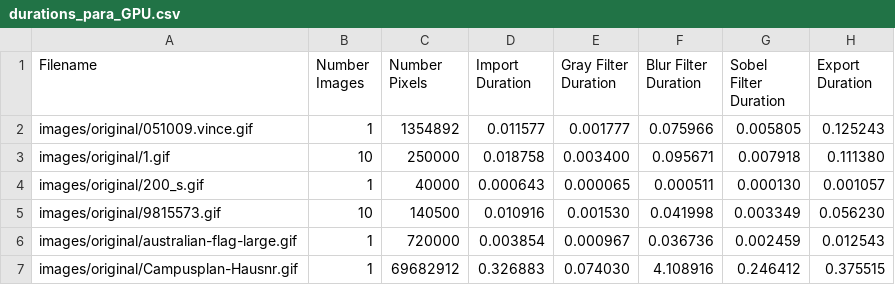
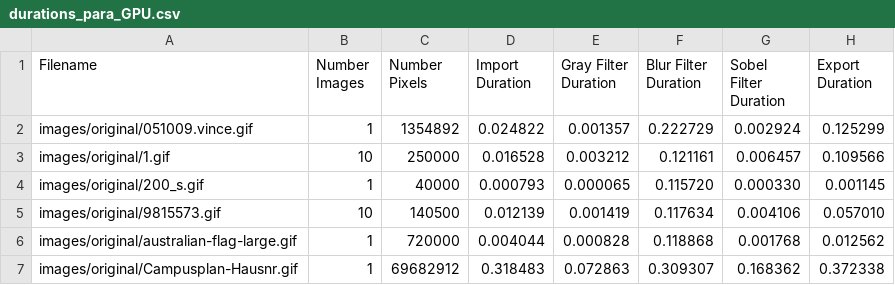
Before and after one commit to JohnnyVenturas/ParallelComputing, a CSV file: durations_para_GPU.csv, drawn as a sheet; only a part is shown; the diff covers the shown part only.

Commit message:
Added GPU versions of the filters. Need to refine it a bit

```diff
--- a/durations_para_GPU.csv
+++ b/durations_para_GPU.csv
@@ -1,7 +1,7 @@
 Filename,Number Images,Number Pixels,Import Duration,Gray Filter Duration,Blur Filter Duration,Sobel Filter Duration,Export Duration
-images/original/051009.vince.gif, 1, 1354892, 0.011577,0.001777,0.075966,0.005805,0.125243
-images/original/1.gif, 10, 250000, 0.018758,0.003400,0.095671,0.007918,0.111380
-images/original/200_s.gif, 1, 40000, 0.000643,0.000065,0.000511,0.000130,0.001057
-images/original/9815573.gif, 10, 140500, 0.010916,0.001530,0.041998,0.003349,0.056230
-images/original/australian-flag-large.gif, 1, 720000, 0.003854,0.000967,0.036736,0.002459,0.012543
-images/original/Campusplan-Hausnr.gif, 1, 69682912, 0.326883,0.074030,4.108916,0.246412,0.375515
+images/original/051009.vince.gif, 1, 1354892, 0.024822,0.001357,0.222729,0.002924,0.125299
+images/original/1.gif, 10, 250000, 0.016528,0.003212,0.121161,0.006457,0.109566
+images/original/200_s.gif, 1, 40000, 0.000793,0.000065,0.115720,0.000330,0.001145
+images/original/9815573.gif, 10, 140500, 0.012139,0.001419,0.117634,0.004106,0.057010
+images/original/australian-flag-large.gif, 1, 720000, 0.004044,0.000828,0.118868,0.001768,0.012562
+images/original/Campusplan-Hausnr.gif, 1, 69682912, 0.318483,0.072863,0.309307,0.168362,0.372338
```
Also changed, not shown: 44 edited cells elsewhere in this file, 6 other files.
